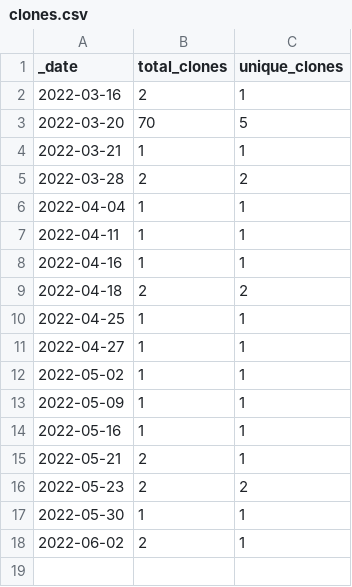
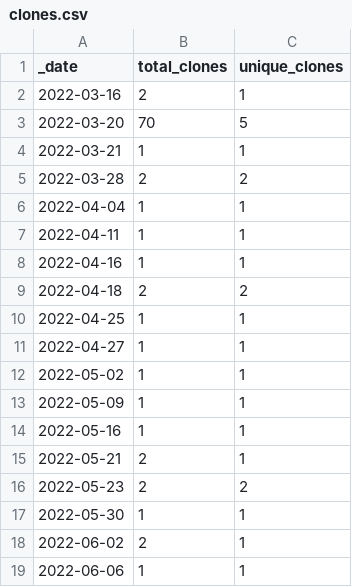
Before and after one commit to HerrNamenlos123/TechnicalSketcher, a CSV file: traffic/clones.csv, drawn as a sheet.

Commit message:
GitHub traffic

```diff
--- a/traffic/clones.csv
+++ b/traffic/clones.csv
@@ -18 +18,2 @@ _date,total_clones,unique_clones
 2022-06-02,2,1
+2022-06-06,1,1
```
Also changed, not shown: 1 other file.
